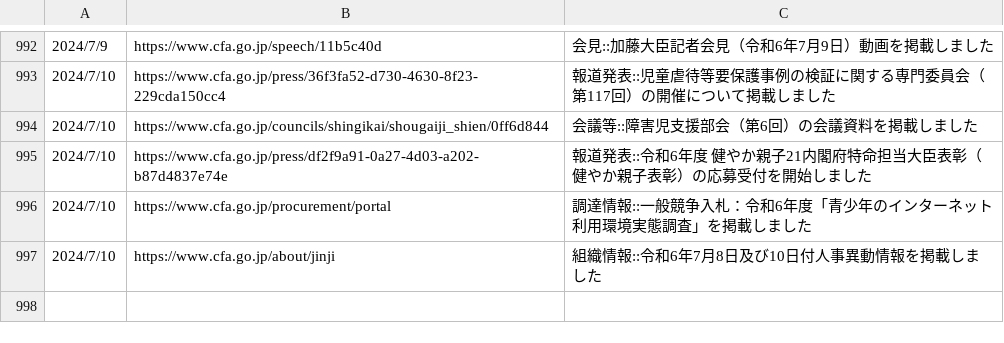
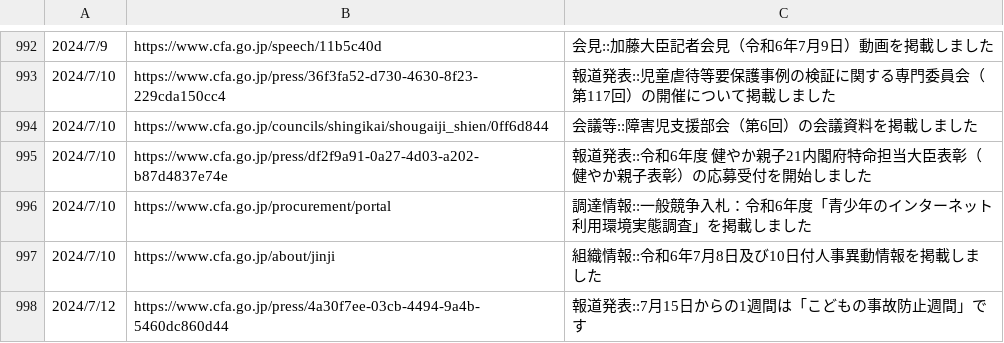
Before and after one commit to c-3lab/jp-go-digital-news, a CSV file: jp-go-cfa-news-news.csv, drawn as a sheet; only a part is shown, gaps mark what is left out; the diff names each change by its address in the sheet, - before the commit and + after, or states it on an @@ line.

```diff
--- a/jp-go-cfa-news-news.csv
+++ b/jp-go-cfa-news-news.csv
+row 998: 2024/7/12 | https://www.cfa.go.jp/press/4a30f7ee-03cb-4494-9a4b-5460dc860d44 | 報道発表::7月15日からの1週間は「こどもの事故防止週間」です
```
Also changed, not shown: jp-go-digital-news-news.csv.
